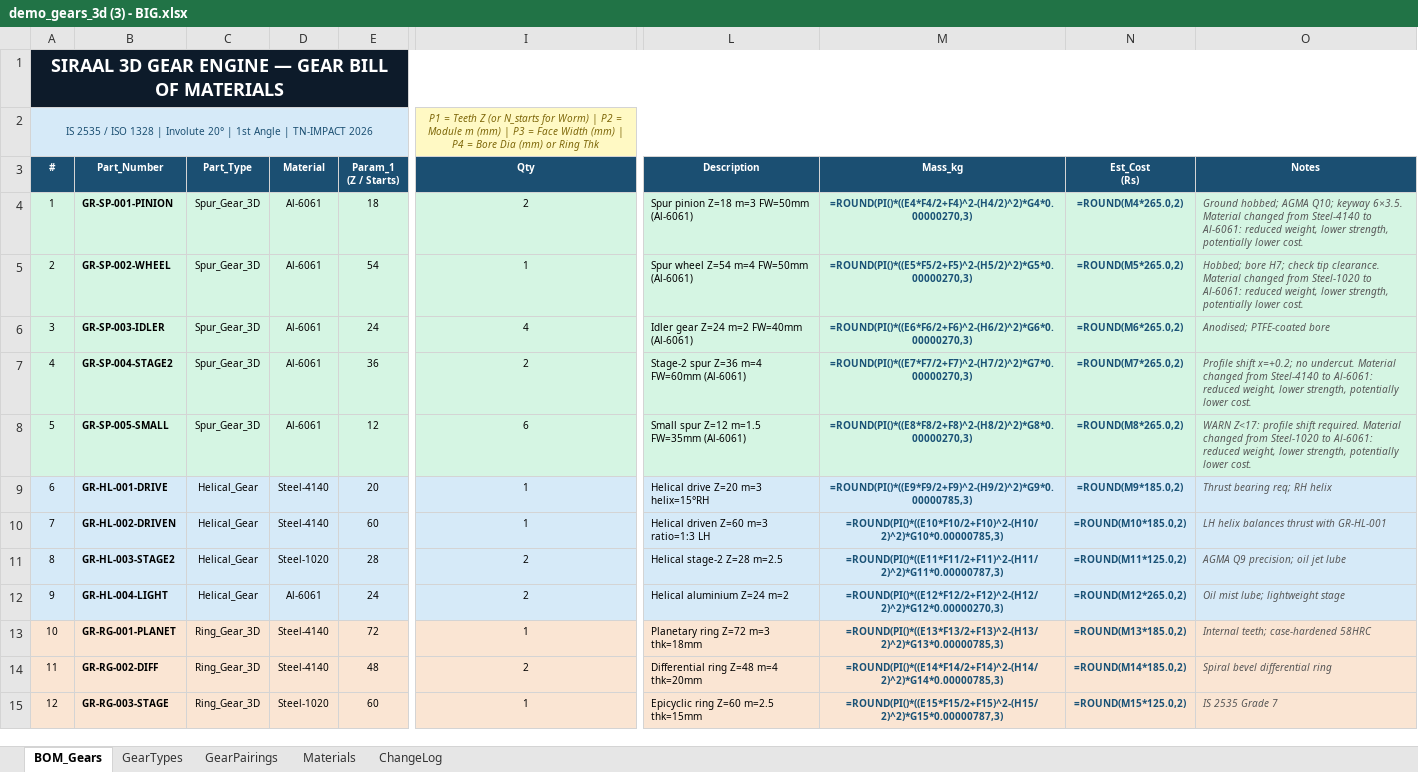
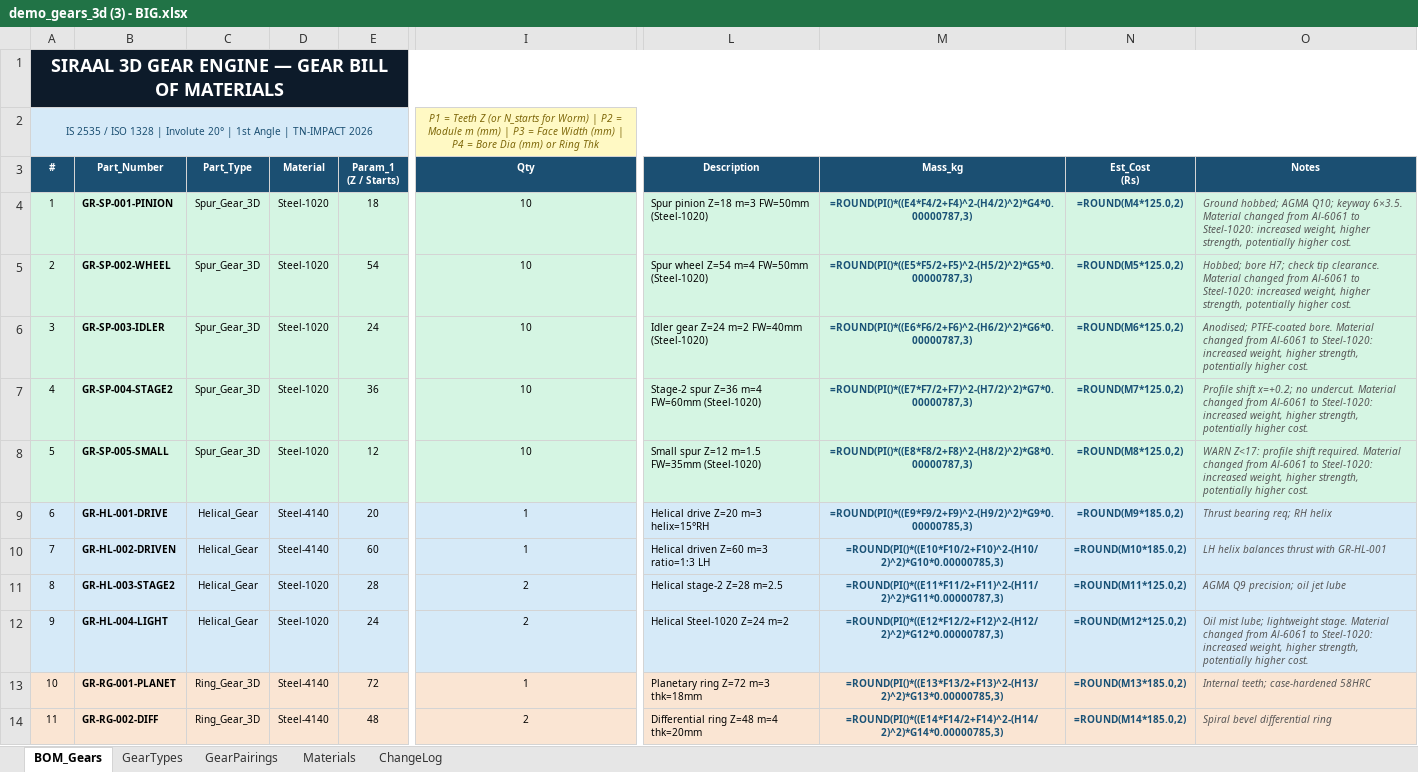
Before and after one commit to adinath-codes/Siraal, an Excel workbook: excels/demo_gears_3d (3) - BIG.xlsx, sheet BOM_Gears, drawn as a sheet; only a part is shown, gaps mark what is left out; the shorter side is filled out with more unchanged rows; values as stored, in another font and other column widths than the file's, no borders; formulas without a stored value are shown as written; the diff covers the shown part only; the diff names each change by its address in the sheet, - before the commit and + after, or states it on an @@ line.

```diff
--- a/excels/demo_gears_3d (3) - BIG.xlsx (sheet BOM_Gears)
+++ b/excels/demo_gears_3d (3) - BIG.xlsx (sheet BOM_Gears)
-D4:D8 (Material): Al-6061
+D4:D8 (Material): Steel-1020
-I4 (Qty): 2
+I4 (Qty): 10
-L4 (Description): Spur pinion Z=18 m=3 FW=50mm (Al-6061)
+L4 (Description): Spur pinion Z=18 m=3 FW=50mm (Steel-1020)
-M4 (Mass_kg): =ROUND(PI()*((E4*F4/2+F4)^2-(H4/2)^2)*G4*0.00000270,3)
+M4 (Mass_kg): =ROUND(PI()*((E4*F4/2+F4)^2-(H4/2)^2)*G4*0.00000787,3)
-N4 (Est_Cost (Rs)): =ROUND(M4*265.0,2)
+N4 (Est_Cost (Rs)): =ROUND(M4*125.0,2)
-O4 (Notes): …changed from Steel-4140 to Al-6061: reduced weight, lower strength, potentially lower cost.
+O4 (Notes): …changed from Al-6061 to Steel-1020: increased weight, higher strength, potentially higher cost.
-I5 (Qty): 1
+I5 (Qty): 10
-L5 (Description): Spur wheel Z=54 m=4 FW=50mm (Al-6061)
+L5 (Description): Spur wheel Z=54 m=4 FW=50mm (Steel-1020)
-M5 (Mass_kg): =ROUND(PI()*((E5*F5/2+F5)^2-(H5/2)^2)*G5*0.00000270,3)
+M5 (Mass_kg): =ROUND(PI()*((E5*F5/2+F5)^2-(H5/2)^2)*G5*0.00000787,3)
-N5 (Est_Cost (Rs)): =ROUND(M5*265.0,2)
+N5 (Est_Cost (Rs)): =ROUND(M5*125.0,2)
-O5 (Notes): …changed from Steel-1020 to Al-6061: reduced weight, lower strength, potentially lower cost.
+O5 (Notes): …changed from Al-6061 to Steel-1020: increased weight, higher strength, potentially higher cost.
-I6 (Qty): 4
+I6 (Qty): 10
-L6 (Description): Idler gear Z=24 m=2 FW=40mm (Al-6061)
+L6 (Description): Idler gear Z=24 m=2 FW=40mm (Steel-1020)
-M6 (Mass_kg): =ROUND(PI()*((E6*F6/2+F6)^2-(H6/2)^2)*G6*0.00000270,3)
+M6 (Mass_kg): =ROUND(PI()*((E6*F6/2+F6)^2-(H6/2)^2)*G6*0.00000787,3)
-N6 (Est_Cost (Rs)): =ROUND(M6*265.0,2)
+N6 (Est_Cost (Rs)): =ROUND(M6*125.0,2)
-O6 (Notes): Anodised; PTFE-coated bore
+O6 (Notes): Anodised; PTFE-coated bore. Material changed from Al-6061 to Steel-1020: increased weight, higher strength, potentially higher cost.
-I7 (Qty): 2
+I7 (Qty): 10
-L7 (Description): Stage-2 spur Z=36 m=4 FW=60mm (Al-6061)
+L7 (Description): Stage-2 spur Z=36 m=4 FW=60mm (Steel-1020)
-M7 (Mass_kg): =ROUND(PI()*((E7*F7/2+F7)^2-(H7/2)^2)*G7*0.00000270,3)
+M7 (Mass_kg): =ROUND(PI()*((E7*F7/2+F7)^2-(H7/2)^2)*G7*0.00000787,3)
-N7 (Est_Cost (Rs)): =ROUND(M7*265.0,2)
+N7 (Est_Cost (Rs)): =ROUND(M7*125.0,2)
-O7 (Notes): …changed from Steel-4140 to Al-6061: reduced weight, lower strength, potentially lower cost.
+O7 (Notes): …changed from Al-6061 to Steel-1020: increased weight, higher strength, potentially higher cost.
-I8 (Qty): 6
+I8 (Qty): 10
-L8 (Description): Small spur Z=12 m=1.5 FW=35mm (Al-6061)
+L8 (Description): Small spur Z=12 m=1.5 FW=35mm (Steel-1020)
-M8 (Mass_kg): =ROUND(PI()*((E8*F8/2+F8)^2-(H8/2)^2)*G8*0.00000270,3)
+M8 (Mass_kg): =ROUND(PI()*((E8*F8/2+F8)^2-(H8/2)^2)*G8*0.00000787,3)
-N8 (Est_Cost (Rs)): =ROUND(M8*265.0,2)
+N8 (Est_Cost (Rs)): =ROUND(M8*125.0,2)
-O8 (Notes): …changed from Steel-1020 to Al-6061: reduced weight, lower strength, potentially lower cost.
+O8 (Notes): …changed from Al-6061 to Steel-1020: increased weight, higher strength, potentially higher cost.
-D12 (Material): Al-6061
+D12 (Material): Steel-1020
-L12 (Description): Helical aluminium Z=24 m=2
+L12 (Description): Helical Steel-1020 Z=24 m=2
-M12 (Mass_kg): =ROUND(PI()*((E12*F12/2+F12)^2-(H12/2)^2)*G12*0.00000270,3)
+M12 (Mass_kg): =ROUND(PI()*((E12*F12/2+F12)^2-(H12/2)^2)*G12*0.00000787,3)
-N12 (Est_Cost (Rs)): =ROUND(M12*265.0,2)
+N12 (Est_Cost (Rs)): =ROUND(M12*125.0,2)
-O12 (Notes): …lube; lightweight stage
+O12 (Notes): …lube; lightweight stage. Material changed from Al-6061 to Steel-1020: increased weight, higher strength, potentially higher cost.
```
Also changed, not shown: 12 edited cells elsewhere in this sheet, sheet ChangeLog, excels/BOM_FILE_2D.xlsx, excels/BOM_FILE_3D.xlsx, 20 other files.
